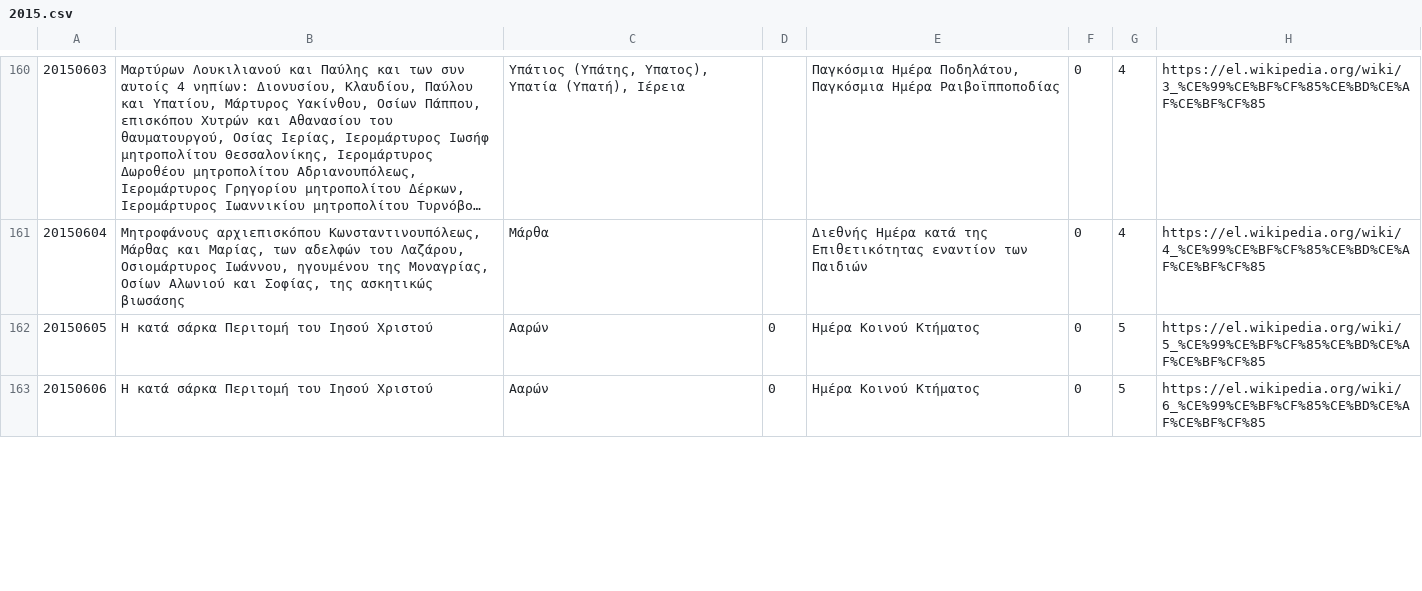
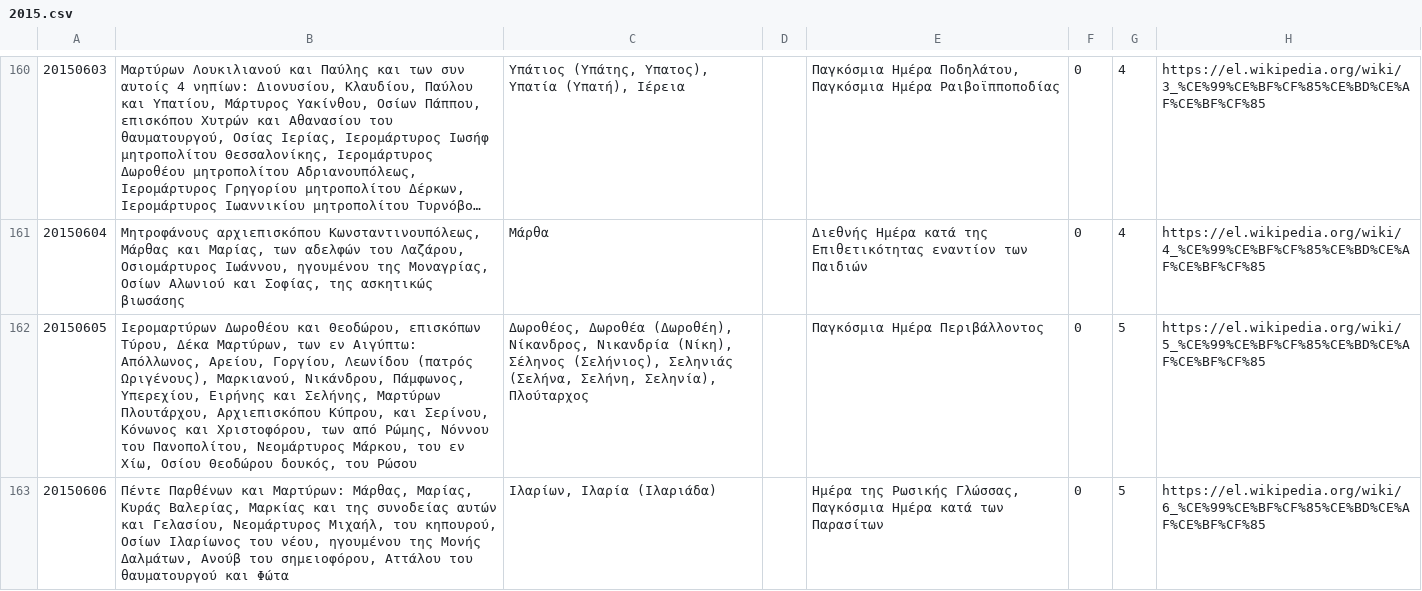
Before and after one commit to smekras/holydays-generator, a CSV file: files/2015.csv, drawn as a sheet; only a part is shown, gaps mark what is left out; long unchanged cells end in …; the diff covers the shown part only; the diff names each change by its address in the sheet, - before the commit and + after, or states it on an @@ line.

```diff
--- a/files/2015.csv
+++ b/files/2015.csv
-B162: Η κατά σάρκα Περιτομή του Ιησού Χριστού
+B162: Ιερομαρτύρων Δωροθέου και Θεοδώρου, επισκόπων Τύρου, Δέκα Μαρτύρων, των εν Αιγύπτω: Απόλλωνος, Αρείου, Γοργίου, Λεωνίδου (πατρός Ωριγένους), Μαρκιανού, Νικάνδρου, Πάμφωνος, Υπερεχίου, Ειρήνης και Σελήνης, Μαρτύρων Πλουτάρχου, Αρχιεπισκόπου Κύπρου, και Σερίνου, Κόνωνος και Χριστοφόρου, των από Ρώμης, Νόννου του Πανοπολίτου, Νεομάρτυρος Μάρκου, του εν Χίω, Οσίου Θεοδώρου δουκός, του Ρώσου
-C162: Ααρών
+C162: Δωροθέος, Δωροθέα (Δωροθέη), Νίκανδρος, Νικανδρία (Νίκη), Σέληνος (Σελήνιος), Σεληνιάς (Σελήνα, Σελήνη, Σεληνία), Πλούταρχος
-D162:D163: 0
+D162:D163: (empty)
-E162: Ημέρα Κοινού Κτήματος
+E162: Παγκόσμια Ημέρα Περιβάλλοντος
-B163: Η κατά σάρκα Περιτομή του Ιησού Χριστού
+B163: Πέντε Παρθένων και Μαρτύρων: Μάρθας, Μαρίας, Κυράς Βαλερίας, Μαρκίας και της συνοδείας αυτών και Γελασίου, Νεομάρτυρος Μιχαήλ, του κηπουρού, Οσίων Ιλαρίωνος του νέου, ηγουμένου της Μονής Δαλμάτων, Ανούβ του σημειοφόρου, Αττάλου του θαυματουργού και Φώτα
-C163: Ααρών
+C163: Ιλαρίων, Ιλαρία (Ιλαριάδα)
-E163: Ημέρα Κοινού Κτήματος
+E163: Ημέρα της Ρωσικής Γλώσσας, Παγκόσμια Ημέρα κατά των Παρασίτων
```
Also changed, not shown: 8 edited cells elsewhere in this file, files/2015-old.csv, 4 other files.
